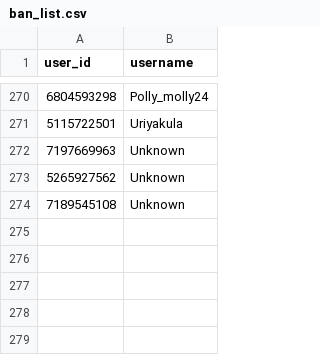
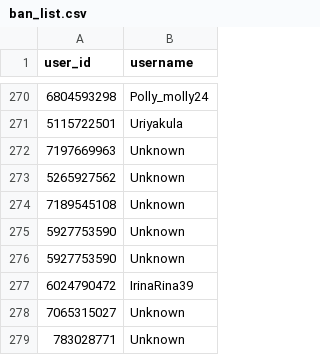
Before and after one commit to brdchy/bot_cleaner, a CSV file: txts/ban_list.csv, drawn as a sheet; only a part is shown, gaps mark what is left out; the diff names each change by its address in the sheet, - before the commit and + after, or states it on an @@ line.

```diff
--- a/txts/ban_list.csv
+++ b/txts/ban_list.csv
+row 275: 5927753590 | Unknown
+row 276: 5927753590 | Unknown
+row 277: 6024790472 | IrinaRina39
+row 278: 7065315027 | Unknown
+row 279: 783028771 | Unknown
```
Also changed, not shown: txts/admin_actions.csv, txts/ban_candidates.csv, 1 other file.
